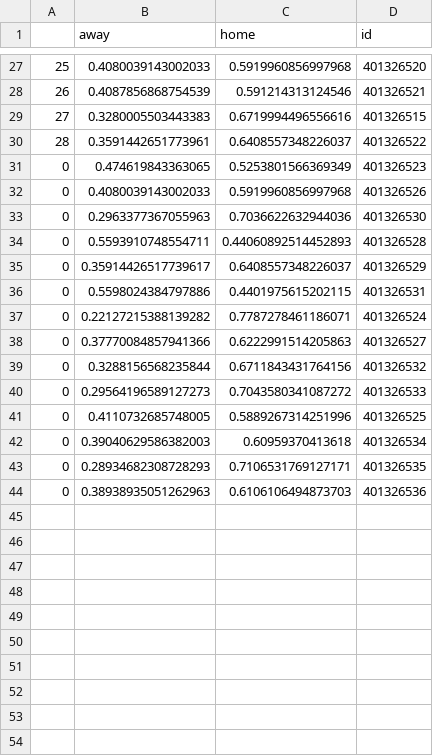
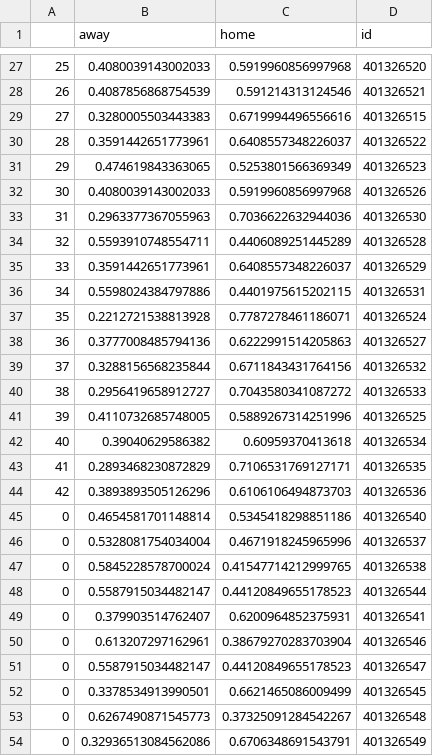
Before and after one commit to lawson-roberts/nfl_statistics, a CSV file: predictions/model_prediction_file.csv, drawn as a sheet; only a part is shown, gaps mark what is left out; the diff covers the shown part only.

```diff
--- a/predictions/model_prediction_file.csv
+++ b/predictions/model_prediction_file.csv
@@ -30,15 +30,25 @@
 28,0.3591442651773961,0.6408557348226037,401326522
-0,0.474619843363065,0.5253801566369349,401326523
-0,0.4080039143002033,0.5919960856997968,401326526
-0,0.2963377367055963,0.7036622632944036,401326530
-0,0.5593910748554711,0.44060892514452893,401326528
-0,0.35914426517739617,0.6408557348226037,401326529
-0,0.5598024384797886,0.4401975615202115,401326531
-0,0.22127215388139282,0.7787278461186071,401326524
-0,0.37770084857941366,0.6222991514205863,401326527
-0,0.3288156568235844,0.6711843431764156,401326532
-0,0.29564196589127273,0.7043580341087272,401326533
-0,0.4110732685748005,0.5889267314251996,401326525
-0,0.39040629586382003,0.60959370413618,401326534
-0,0.28934682308728293,0.7106531769127171,401326535
-0,0.38938935051262963,0.6106106494873703,401326536
+29,0.474619843363065,0.5253801566369349,401326523
+30,0.4080039143002033,0.5919960856997968,401326526
+31,0.2963377367055963,0.7036622632944036,401326530
+32,0.5593910748554711,0.4406089251445289,401326528
+33,0.3591442651773961,0.6408557348226037,401326529
+34,0.5598024384797886,0.4401975615202115,401326531
+35,0.2212721538813928,0.7787278461186071,401326524
+36,0.3777008485794136,0.6222991514205863,401326527
+37,0.3288156568235844,0.6711843431764156,401326532
+38,0.2956419658912727,0.7043580341087272,401326533
+39,0.4110732685748005,0.5889267314251996,401326525
+40,0.39040629586382,0.60959370413618,401326534
+41,0.2893468230872829,0.7106531769127171,401326535
+42,0.3893893505126296,0.6106106494873703,401326536
+0,0.4654581701148814,0.5345418298851186,401326540
+0,0.5328081754034004,0.4671918245965996,401326537
+0,0.5845228578700024,0.41547714212999765,401326538
+0,0.5587915034482147,0.44120849655178523,401326544
+0,0.379903514762407,0.6200964852375931,401326541
+0,0.613207297162961,0.38679270283703904,401326546
+0,0.5587915034482147,0.44120849655178523,401326547
+0,0.3378534913990501,0.6621465086009499,401326545
+0,0.6267490871545773,0.37325091284542267,401326548
+0,0.32936513084562086,0.6706348691543791,401326549
```
Also changed, not shown: 6 added rows elsewhere in this file, data/agg_team_stats.csv, data/df_ready_for_model.csv, 5 other files.
